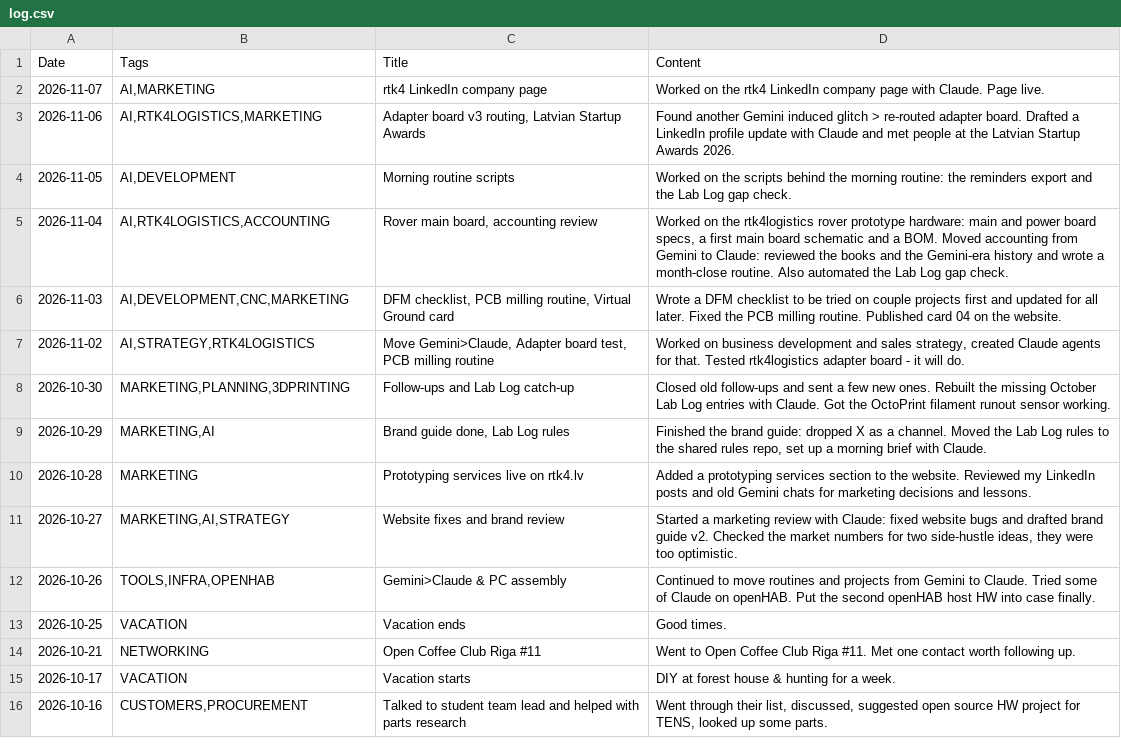
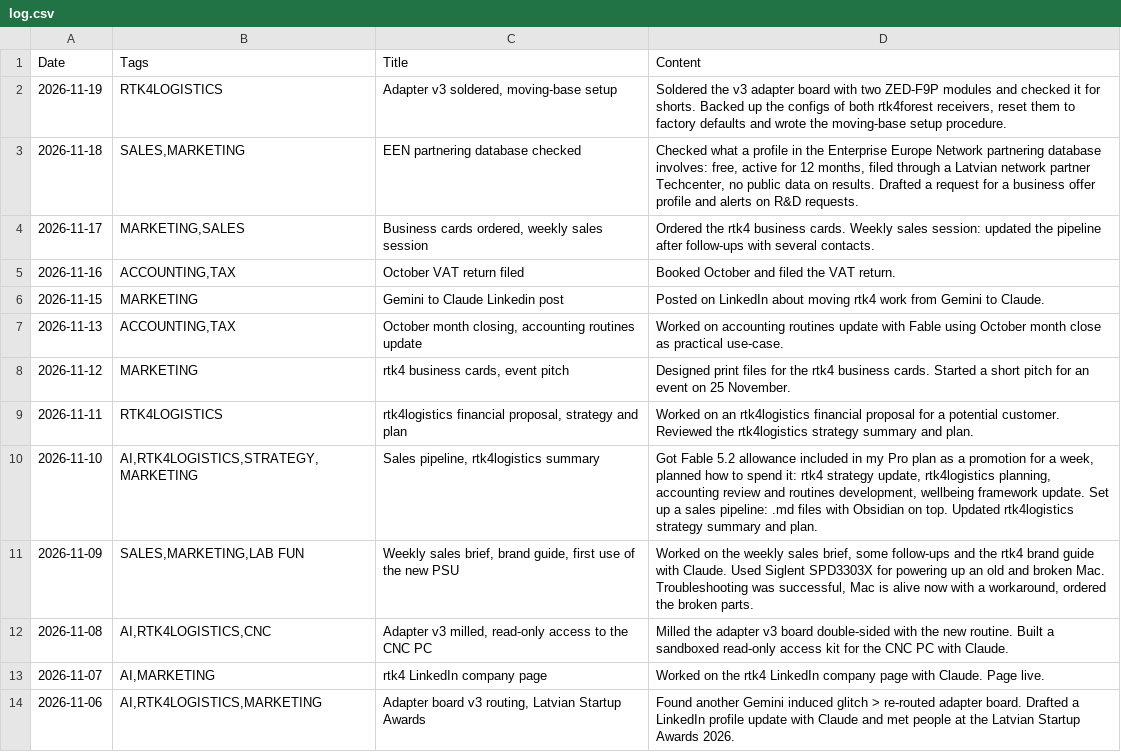
Before and after one commit to jtupulis/rtk4lab.github.io, a CSV file: log.csv, drawn as a sheet; only a part is shown; the shorter side is filled out with more unchanged rows; the diff names each change by its address in the sheet, - before the commit and + after, or states it on an @@ line.

Commit message:
Added latest entries

```diff
--- a/log.csv
+++ b/log.csv
+row 2: 2026-11-19 | RTK4LOGISTICS | Adapter v3 soldered, moving-base setup | Soldered the v3 adapter board with two ZED-F9P modules and checked it for shorts. Backed up the configs of both rtk4forest receivers, reset them to factory defaults and wrote the moving-base setup procedure.
+row 3: 2026-11-18 | SALES,MARKETING | EEN partnering database checked | Checked what a profile in the Enterprise Europe Network partnering database involves: free, active for 12 months, filed through a Latvian network partner Techcenter, no public data on results. Drafted a request for a business offer profile and alerts on R&D requests.
+row 4: 2026-11-17 | MARKETING,SALES | Business cards ordered, weekly sales session | Ordered the rtk4 business cards. Weekly sales session: updated the pipeline after follow-ups with several contacts.
+row 5: 2026-11-16 | ACCOUNTING,TAX | October VAT return filed | Booked October and filed the VAT return.
+row 6: 2026-11-15 | MARKETING | Gemini to Claude Linkedin post | Posted on LinkedIn about moving rtk4 work from Gemini to Claude.
+row 7: 2026-11-13 | ACCOUNTING,TAX | October month closing, accounting routines update | Worked on accounting routines update with Fable using October month close as practical use-case.
+row 8: 2026-11-12 | MARKETING | rtk4 business cards, event pitch | Designed print files for the rtk4 business cards. Started a short pitch for an event on 25 November.
+row 9: 2026-11-11 | RTK4LOGISTICS | rtk4logistics financial proposal, strategy and plan | Worked on an rtk4logistics financial proposal for a potential customer. Reviewed the rtk4logistics strategy summary and plan.
+row 10: 2026-11-10 | AI,RTK4LOGISTICS,STRATEGY,MARKETING | Sales pipeline, rtk4logistics summary | Got Fable 5.2 allowance included in my Pro plan as a promotion for a week, planned how to spend it: rtk4 strategy update, rtk4logistics planning, accounting review and routines development, wellbeing framework update. Set up a sales pipeline: .md files with Obsidian on top. Updated rtk4logistics strategy summary and plan.
+row 11: 2026-11-09 | SALES,MARKETING,LAB FUN | Weekly sales brief, brand guide, first use of the new PSU | Worked on the weekly sales brief, some follow-ups and the rtk4 brand guide with Claude. Used Siglent SPD3303X for powering up an old and broken Mac. Troubleshooting was successful, Mac is alive now with a workaround, ordered the broken parts.
+row 12: 2026-11-08 | AI,RTK4LOGISTICS,CNC | Adapter v3 milled, read-only access to the CNC PC | Milled the adapter v3 board double-sided with the new routine. Built a sandboxed read-only access kit for the CNC PC with Claude.
```
